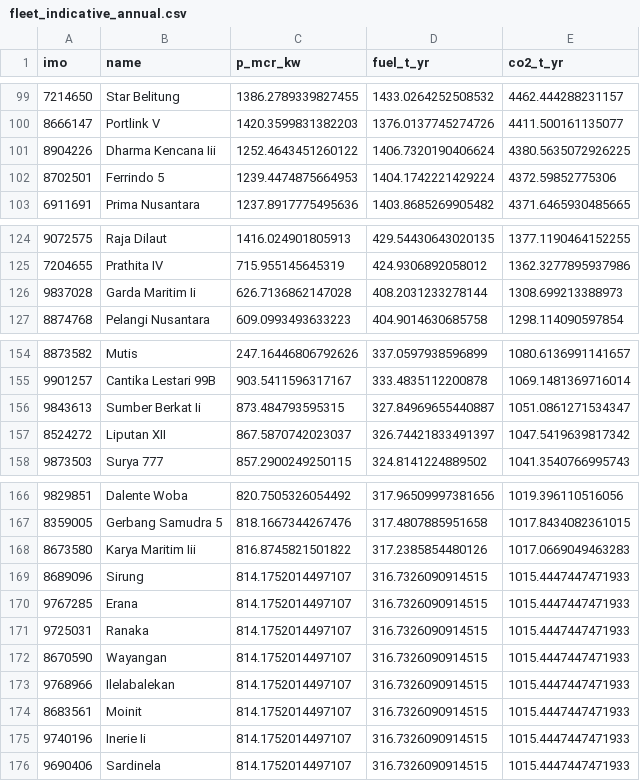
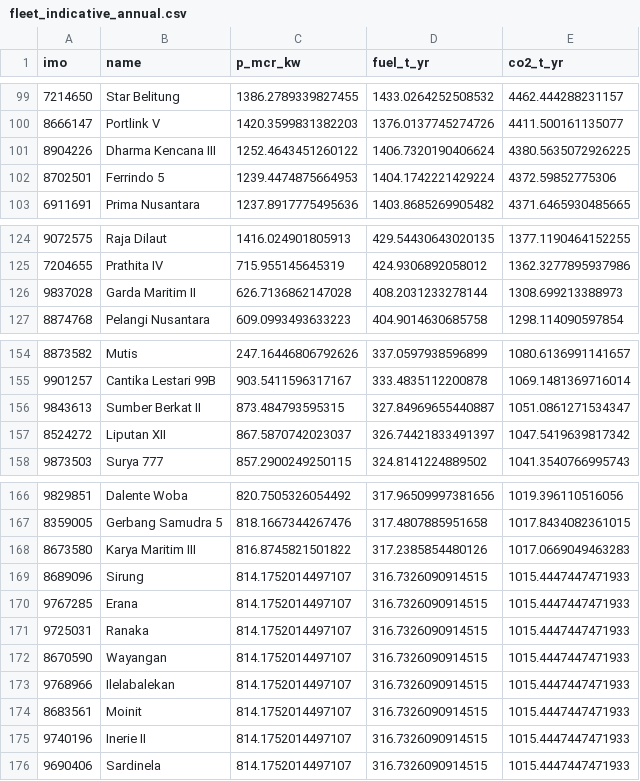
Before and after one commit to priyanklathwal/asdp-ferry-emissions, a CSV file: outputs/fleet_indicative_annual.csv, drawn as a sheet; only a part is shown, gaps mark what is left out; the diff covers the shown part only.

Commit message:
preserve Roman numerals in vessel names

```diff
--- a/outputs/fleet_indicative_annual.csv
+++ b/outputs/fleet_indicative_annual.csv
@@ -100,3 +100,3 @@ imo,name,p_mcr_kw,fuel_t_yr,co2_t_yr
 8666147,Portlink V,1420.3599831382203,1376.0137745274726,4411.500161135077
-8904226,Dharma Kencana Iii,1252.4643451260122,1406.7320190406624,4380.5635072926225
+8904226,Dharma Kencana III,1252.4643451260122,1406.7320190406624,4380.5635072926225
 8702501,Ferrindo 5,1239.4474875664953,1404.1742221429224,4372.59852775306
@@ -125,3 +125,3 @@ imo,name,p_mcr_kw,fuel_t_yr,co2_t_yr
 7204655,Prathita IV,715.955145645319,424.9306892058012,1362.3277895937986
-9837028,Garda Maritim Ii,626.7136862147028,408.2031233278144,1308.699213388973
+9837028,Garda Maritim II,626.7136862147028,408.2031233278144,1308.699213388973
 8874768,Pelangi Nusantara,609.0993493633223,404.9014630685758,1298.114090597854
@@ -155,3 +155,3 @@ imo,name,p_mcr_kw,fuel_t_yr,co2_t_yr
 9901257,Cantika Lestari 99B,903.5411596317167,333.4835112200878,1069.1481369716014
-9843613,Sumber Berkat Ii,873.484793595315,327.84969655440887,1051.0861271534347
+9843613,Sumber Berkat II,873.484793595315,327.84969655440887,1051.0861271534347
 8524272,Liputan XII,867.5870742023037,326.74421833491397,1047.5419639817342
@@ -167,3 +167,3 @@ imo,name,p_mcr_kw,fuel_t_yr,co2_t_yr
 8359005,Gerbang Samudra 5,818.1667344267476,317.4807885951658,1017.8434082361015
-8673580,Karya Maritim Iii,816.8745821501822,317.2385854480126,1017.0669049463283
+8673580,Karya Maritim III,816.8745821501822,317.2385854480126,1017.0669049463283
 8689096,Sirung,814.1752014497107,316.7326090914515,1015.4447447471933
@@ -174,3 +174,3 @@ imo,name,p_mcr_kw,fuel_t_yr,co2_t_yr
 8683561,Moinit,814.1752014497107,316.7326090914515,1015.4447447471933
-9740196,Inerie Ii,814.1752014497107,316.7326090914515,1015.4447447471933
+9740196,Inerie II,814.1752014497107,316.7326090914515,1015.4447447471933
 9690406,Sardinela,814.1752014497107,316.7326090914515,1015.4447447471933
```
Also changed, not shown: 29 edited cells elsewhere in this file, outputs/per_vessel_route_totals.csv, outputs/vessels_derived.csv, 4 other files.
